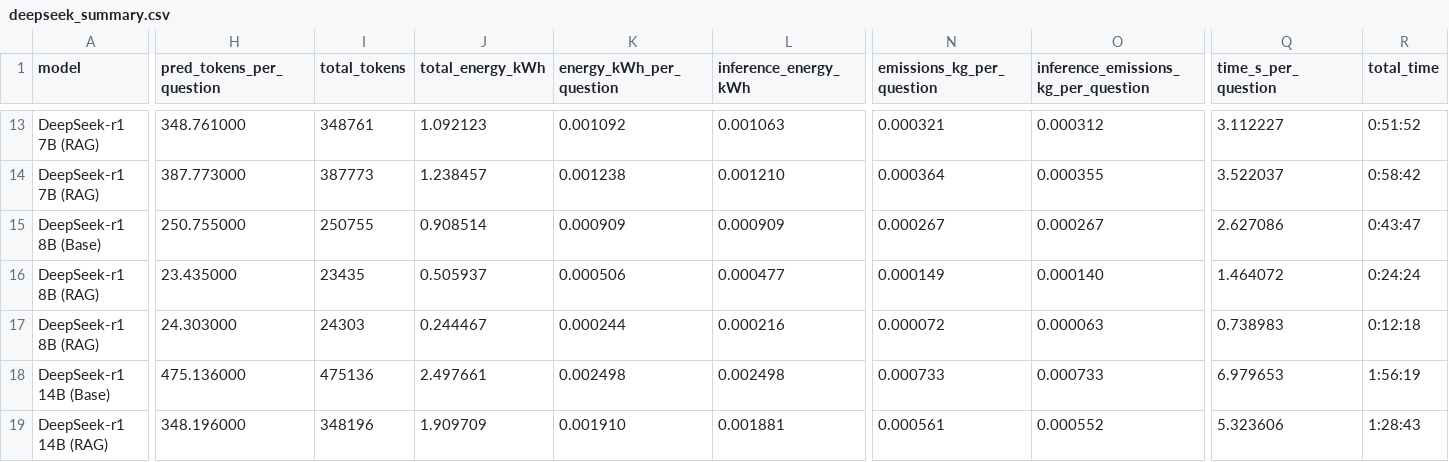
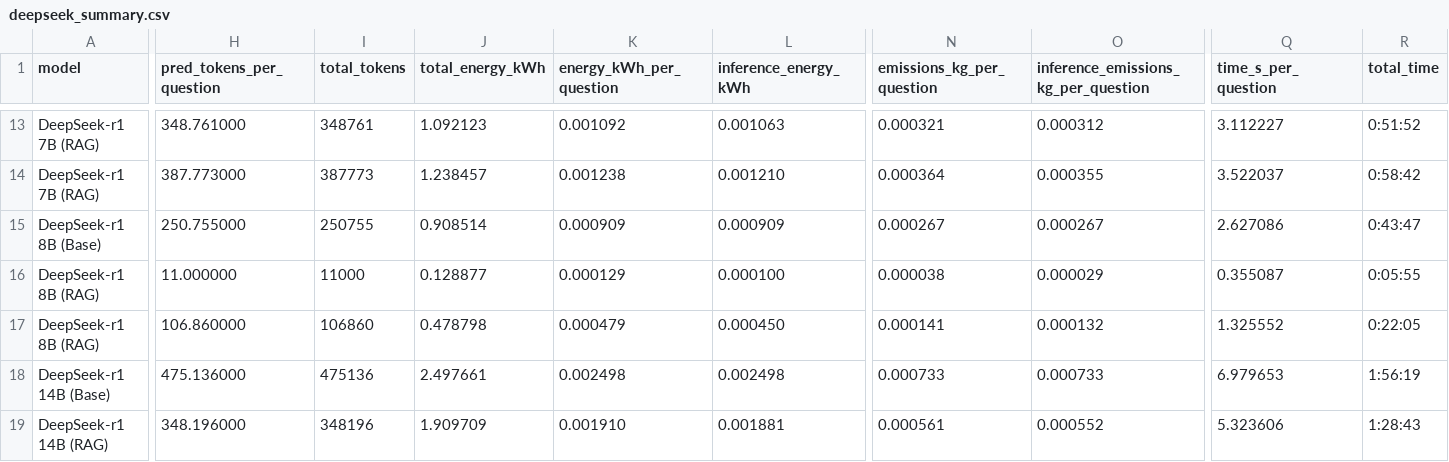
Before and after one commit to VeiledTee/LMPowerConsuption, a CSV file: results/deepseek_summary.csv, drawn as a sheet; only a part is shown, gaps mark what is left out; the diff covers the shown part only; the diff names each change by its address in the sheet, - before the commit and + after, or states it on an @@ line.

Commit message:
deepseek model results

```diff
--- a/results/deepseek_summary.csv
+++ b/results/deepseek_summary.csv
-H16 (pred_tokens_per_question): 23.435000
+H16 (pred_tokens_per_question): 11.000000
-I16 (total_tokens): 23435
+I16 (total_tokens): 11000
-J16 (total_energy_kWh): 0.505937
+J16 (total_energy_kWh): 0.128877
-K16 (energy_kWh_per_question): 0.000506
+K16 (energy_kWh_per_question): 0.000129
-L16 (inference_energy_kWh): 0.000477
+L16 (inference_energy_kWh): 0.000100
-N16 (emissions_kg_per_question): 0.000149
+N16 (emissions_kg_per_question): 0.000038
-O16: 0.000140
+O16: 0.000029
-Q16 (time_s_per_question): 1.464072
+Q16 (time_s_per_question): 0.355087
-R16 (total_time): 0:24:24
+R16 (total_time): 0:05:55
-H17 (pred_tokens_per_question): 24.303000
+H17 (pred_tokens_per_question): 106.860000
-I17 (total_tokens): 24303
+I17 (total_tokens): 106860
-J17 (total_energy_kWh): 0.244467
+J17 (total_energy_kWh): 0.478798
-K17 (energy_kWh_per_question): 0.000244
+K17 (energy_kWh_per_question): 0.000479
-L17 (inference_energy_kWh): 0.000216
+L17 (inference_energy_kWh): 0.000450
-N17 (emissions_kg_per_question): 0.000072
+N17 (emissions_kg_per_question): 0.000141
-O17: 0.000063
+O17: 0.000132
-Q17 (time_s_per_question): 0.738983
+Q17 (time_s_per_question): 1.325552
-R17 (total_time): 0:12:18
+R17 (total_time): 0:22:05
```
Also changed, not shown: 3 edited cells elsewhere in this file, 3 other files.
